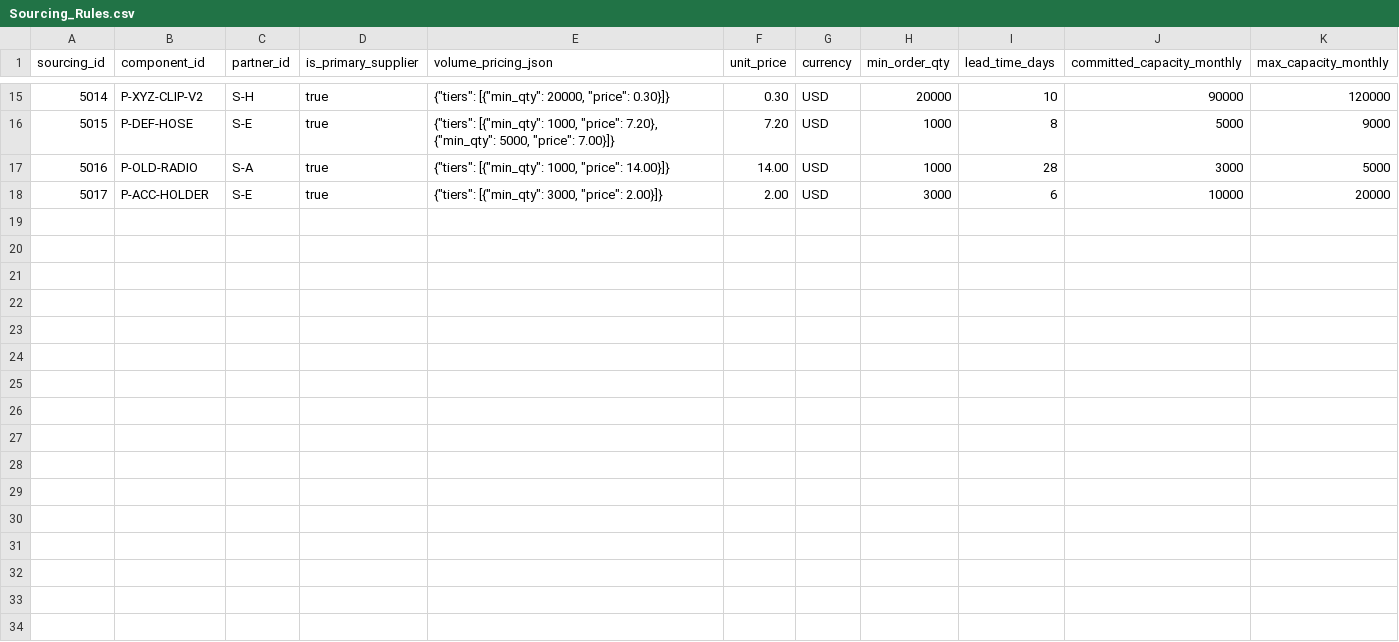
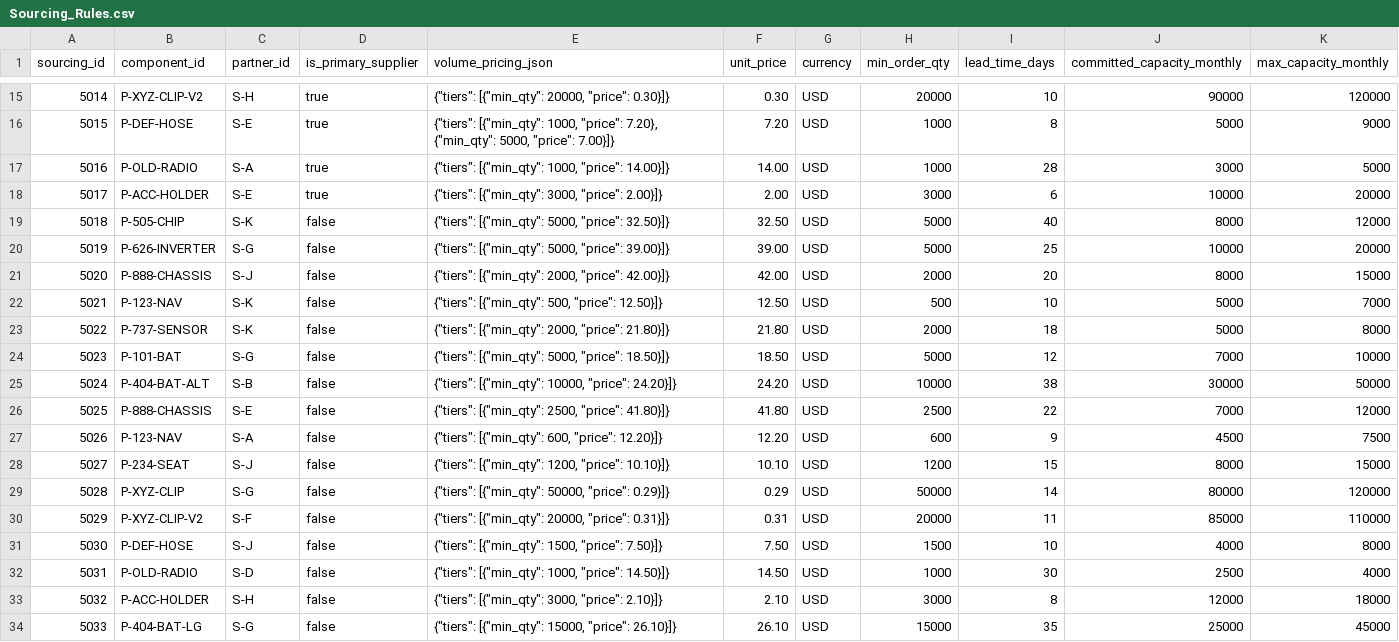
Before and after one commit to TENTA9/mcp-project, a CSV file: data/Sourcing_Rules.csv, drawn as a sheet; only a part is shown, gaps mark what is left out.

```diff
--- a/data/Sourcing_Rules.csv
+++ b/data/Sourcing_Rules.csv
@@ -18 +18,17 @@ sourcing_id,component_id,partner_id,is_primary_supplier,volume_pricing_json,unit
 5017,P-ACC-HOLDER,S-E,true,"{""tiers"": [{""min_qty"": 3000, ""price"": 2.00}]}",2.00,USD,3000,6,10000,20000
+5018,P-505-CHIP,S-K,false,"{""tiers"": [{""min_qty"": 5000, ""price"": 32.50}]}",32.50,USD,5000,40,8000,12000
+5019,P-626-INVERTER,S-G,false,"{""tiers"": [{""min_qty"": 5000, ""price"": 39.00}]}",39.00,USD,5000,25,10000,20000
+5020,P-888-CHASSIS,S-J,false,"{""tiers"": [{""min_qty"": 2000, ""price"": 42.00}]}",42.00,USD,2000,20,8000,15000
+5021,P-123-NAV,S-K,false,"{""tiers"": [{""min_qty"": 500, ""price"": 12.50}]}",12.50,USD,500,10,5000,7000
+5022,P-737-SENSOR,S-K,false,"{""tiers"": [{""min_qty"": 2000, ""price"": 21.80}]}",21.80,USD,2000,18,5000,8000
+5023,P-101-BAT,S-G,false,"{""tiers"": [{""min_qty"": 5000, ""price"": 18.50}]}",18.50,USD,5000,12,7000,10000
+5024,P-404-BAT-ALT,S-B,false,"{""tiers"": [{""min_qty"": 10000, ""price"": 24.20}]}",24.20,USD,10000,38,30000,50000
+5025,P-888-CHASSIS,S-E,false,"{""tiers"": [{""min_qty"": 2500, ""price"": 41.80}]}",41.80,USD,2500,22,7000,12000
+5026,P-123-NAV,S-A,false,"{""tiers"": [{""min_qty"": 600, ""price"": 12.20}]}",12.20,USD,600,9,4500,7500
+5027,P-234-SEAT,S-J,false,"{""tiers"": [{""min_qty"": 1200, ""price"": 10.10}]}",10.10,USD,1200,15,8000,15000
+5028,P-XYZ-CLIP,S-G,false,"{""tiers"": [{""min_qty"": 50000, ""price"": 0.29}]}",0.29,USD,50000,14,80000,120000
+5029,P-XYZ-CLIP-V2,S-F,false,"{""tiers"": [{""min_qty"": 20000, ""price"": 0.31}]}",0.31,USD,20000,11,85000,110000
+5030,P-DEF-HOSE,S-J,false,"{""tiers"": [{""min_qty"": 1500, ""price"": 7.50}]}",7.50,USD,1500,10,4000,8000
+5031,P-OLD-RADIO,S-D,false,"{""tiers"": [{""min_qty"": 1000, ""price"": 14.50}]}",14.50,USD,1000,30,2500,4000
+5032,P-ACC-HOLDER,S-H,false,"{""tiers"": [{""min_qty"": 3000, ""price"": 2.10}]}",2.10,USD,3000,8,12000,18000
+5033,P-404-BAT-LG,S-G,false,"{""tiers"": [{""min_qty"": 15000, ""price"": 26.10}]}",26.10,USD,15000,35,25000,45000
```
Also changed, not shown: data/Locations.csv, data/Partners.csv, 7 other files.
